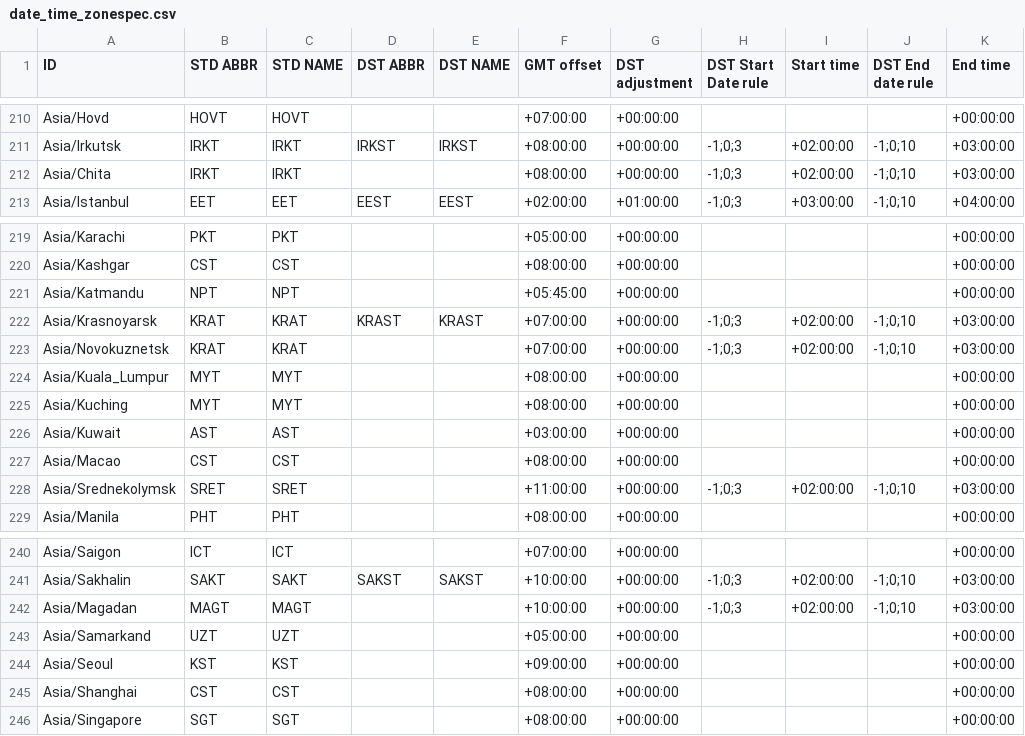
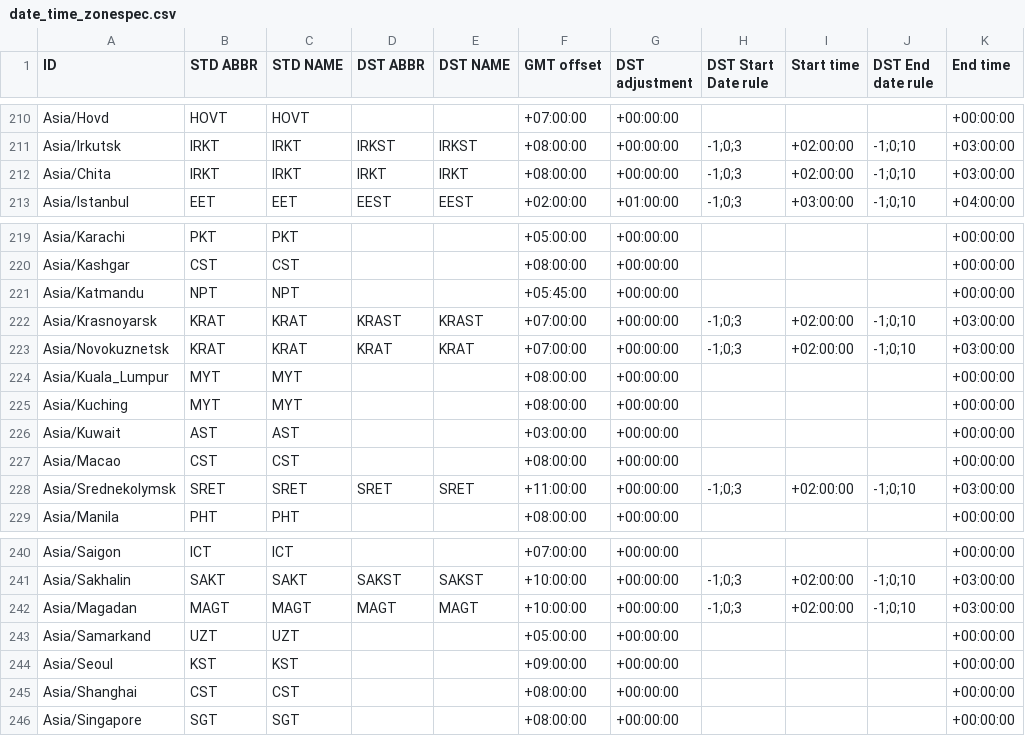
Before and after one commit to deyoz/astra, a CSV file: RUN_EXAMPLE/date_time_zonespec.csv, drawn as a sheet; only a part is shown, gaps mark what is left out.

Commit message:
add dts
git-svn-id: svn+ssh://10.1.90.223/SVNroot/astra/server/trunk@168167 e9a6705e-e829-0410-83f2-cebdff2db7e5

```diff
--- a/RUN_EXAMPLE/date_time_zonespec.csv
+++ b/RUN_EXAMPLE/date_time_zonespec.csv
@@ -211,3 +211,3 @@
 "Asia/Irkutsk","IRKT","IRKT","IRKST","IRKST","+08:00:00","+00:00:00","-1;0;3","+02:00:00","-1;0;10","+03:00:00"
-"Asia/Chita","IRKT","IRKT","","","+08:00:00","+00:00:00","-1;0;3","+02:00:00","-1;0;10","+03:00:00"
+"Asia/Chita","IRKT","IRKT","IRKT","IRKT","+08:00:00","+00:00:00","-1;0;3","+02:00:00","-1;0;10","+03:00:00"
 "Asia/Istanbul","EET","EET","EEST","EEST","+02:00:00","+01:00:00","-1;0;3","+03:00:00","-1;0;10","+04:00:00"
@@ -222,3 +222,3 @@
 "Asia/Krasnoyarsk","KRAT","KRAT","KRAST","KRAST","+07:00:00","+00:00:00","-1;0;3","+02:00:00","-1;0;10","+03:00:00"
-"Asia/Novokuznetsk","KRAT","KRAT","","","+07:00:00","+00:00:00","-1;0;3","+02:00:00","-1;0;10","+03:00:00"
+"Asia/Novokuznetsk","KRAT","KRAT","KRAT","KRAT","+07:00:00","+00:00:00","-1;0;3","+02:00:00","-1;0;10","+03:00:00"
 "Asia/Kuala_Lumpur","MYT","MYT","","","+08:00:00","+00:00:00","","","","+00:00:00"
@@ -227,3 +227,3 @@
 "Asia/Macao","CST","CST","","","+08:00:00","+00:00:00","","","","+00:00:00"
-"Asia/Srednekolymsk","SRET","SRET","","","+11:00:00","+00:00:00","-1;0;3","+02:00:00","-1;0;10","+03:00:00"
+"Asia/Srednekolymsk","SRET","SRET","SRET","SRET","+11:00:00","+00:00:00","-1;0;3","+02:00:00","-1;0;10","+03:00:00"
 "Asia/Manila","PHT","PHT","","","+08:00:00","+00:00:00","","","","+00:00:00"
@@ -241,3 +241,3 @@
 "Asia/Sakhalin","SAKT","SAKT","SAKST","SAKST","+10:00:00","+00:00:00","-1;0;3","+02:00:00","-1;0;10","+03:00:00"
-"Asia/Magadan","MAGT","MAGT","","","+10:00:00","+00:00:00","-1;0;3","+02:00:00","-1;0;10","+03:00:00"
+"Asia/Magadan","MAGT","MAGT","MAGT","MAGT","+10:00:00","+00:00:00","-1;0;3","+02:00:00","-1;0;10","+03:00:00"
 "Asia/Samarkand","UZT","UZT","","","+05:00:00","+00:00:00","","","","+00:00:00"
```
